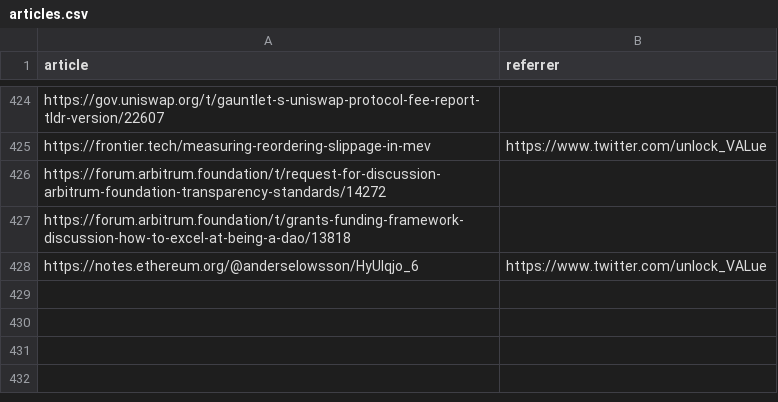
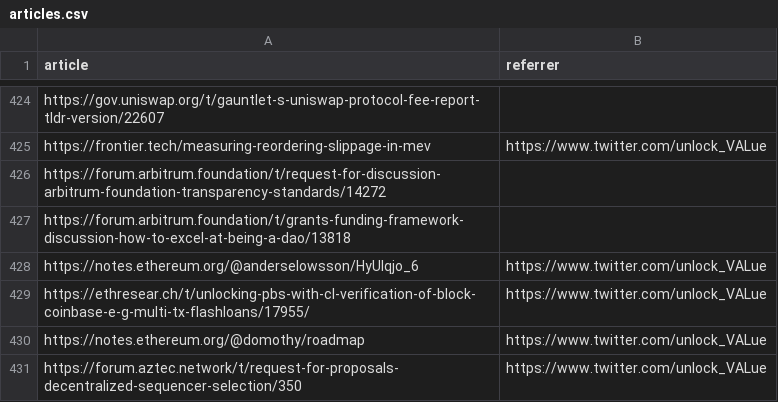
Before and after one commit to mev-fyi/data, a CSV file: data/links/articles.csv, drawn as a sheet; only a part is shown, gaps mark what is left out.

Commit message:
feat: add forum.aztec.network

```diff
--- a/data/links/articles.csv
+++ b/data/links/articles.csv
@@ -428 +428,4 @@ https://forum.arbitrum.foundation/t/grants-funding-framework-discussion-how-to-e
 https://notes.ethereum.org/@anderselowsson/HyUIqjo_6,https://www.twitter.com/unlock_VALue
+https://ethresear.ch/t/unlocking-pbs-with-cl-verification-of-block-coinbase-e-g-multi-tx-flashloans/17955/,https://www.twitter.com/unlock_VALue
+https://notes.ethereum.org/@domothy/roadmap,https://www.twitter.com/unlock_VALue
+https://forum.aztec.network/t/request-for-proposals-decentralized-sequencer-selection/350,https://www.twitter.com/unlock_VALue
```
Also changed, not shown: 2 other files.
